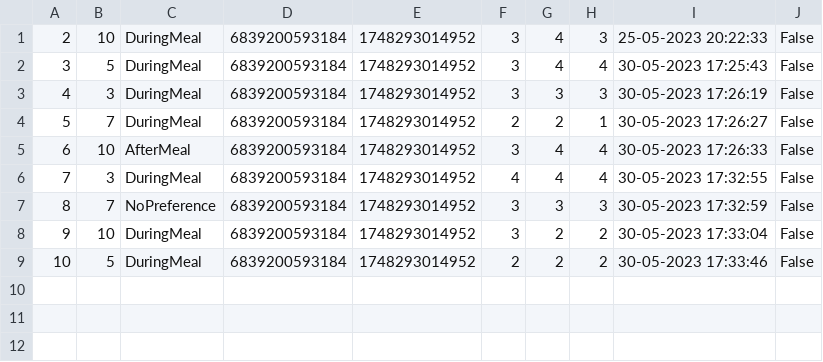
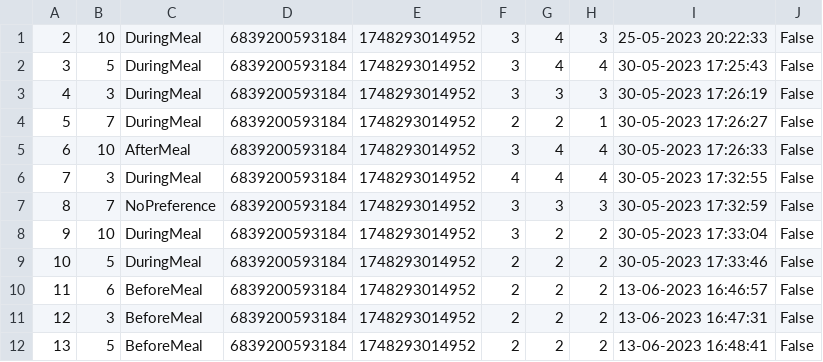
Before and after one commit to aleksaaaa02/HealthCare-CleanCode, a CSV file: HealthCare/Resource/therapy_prescriptions.csv, drawn as a sheet.

Commit message:
Add doctor Therapy editing feature

```diff
--- a/HealthCare/Resource/therapy_prescriptions.csv
+++ b/HealthCare/Resource/therapy_prescriptions.csv
@@ -9 +9,4 @@
 10,5,DuringMeal,6839200593184,1748293014952,2,2,2,30-05-2023 17:33:46,False
+11,6,BeforeMeal,6839200593184,1748293014952,2,2,2,13-06-2023 16:46:57,False
+12,3,BeforeMeal,6839200593184,1748293014952,2,2,2,13-06-2023 16:47:31,False
+13,5,BeforeMeal,6839200593184,1748293014952,2,2,2,13-06-2023 16:48:41,False
```
Also changed, not shown: 8 other files.
